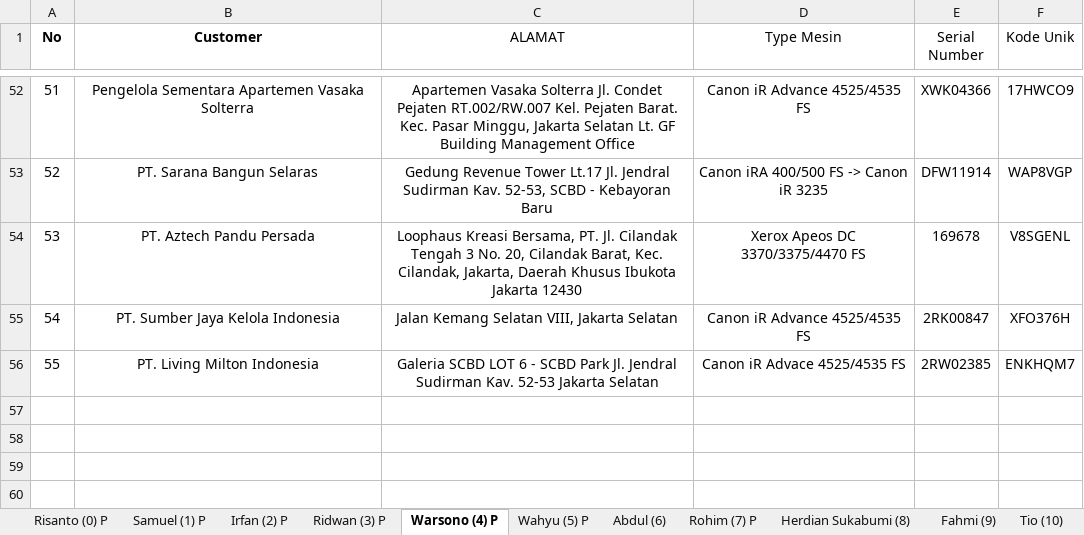
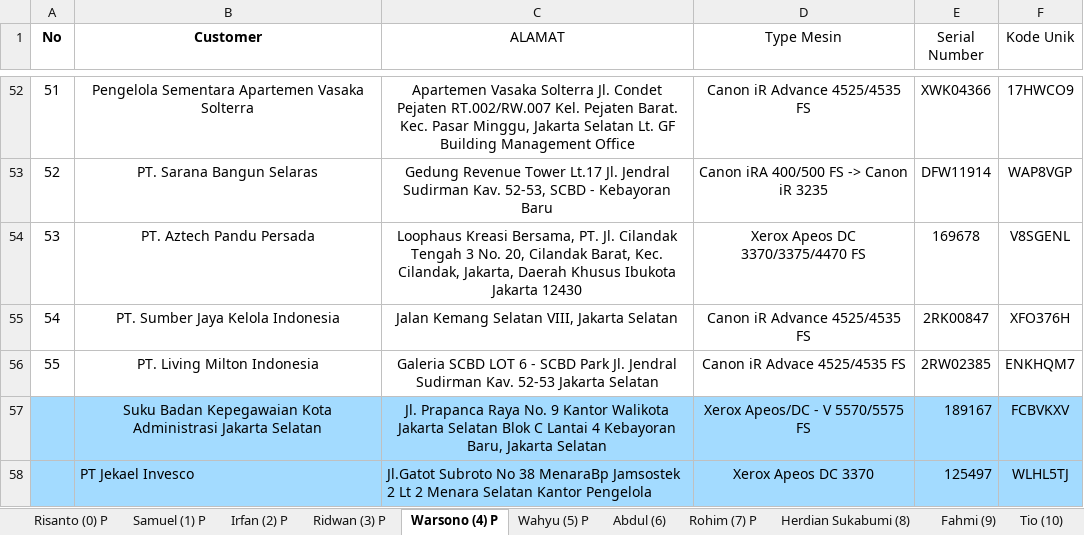
Before and after one commit to mguston12/stock-pwkt-pb-group-be, an Excel workbook: internal/service/stock/Customer All PB GROUP (Wilayah).xlsx, sheet Warsono (4) P, drawn as a sheet; only a part is shown, gaps mark what is left out; values as stored, in another font and other column widths than the file's, no borders; the diff names each change by its address in the sheet, - before the commit and + after, or states it on an @@ line.

```diff
--- a/internal/service/stock/Customer All PB GROUP (Wilayah).xlsx (sheet Warsono (4) P)
+++ b/internal/service/stock/Customer All PB GROUP (Wilayah).xlsx (sheet Warsono (4) P)
+row 57:  | Suku Badan Kepegawaian Kota Administrasi Jakarta Selatan | Jl. Prapanca Raya No. 9 Kantor Walikota Jakarta Selatan Blok C Lantai 4 Kebayoran Baru, Jakarta Selatan | Xerox Apeos/DC - V 5570/5575 FS | 189167 | FCBVKXV
+row 58:  | PT Jekael Invesco | Jl.Gatot Subroto No 38 MenaraBp Jamsostek 2 Lt 2 Menara Selatan Kantor Pengelola | Xerox Apeos DC 3370 | 125497 | WLHL5TJ
```
Also changed, not shown: sheet Sutopo (14) P, sheet Irfan (2) P, sheet Agung (12), 11 other files.
